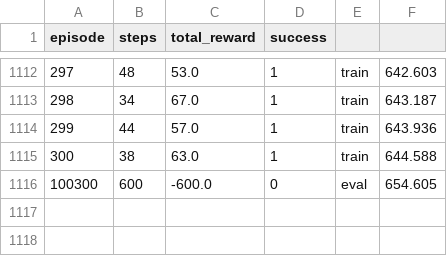
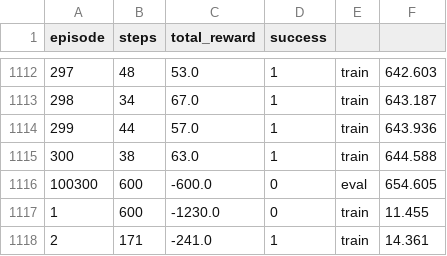
Before and after one commit to zivcroitoru/AI-Driven-Maze-Game, a CSV file: data/training_logs_episodes.csv, drawn as a sheet; only a part is shown, gaps mark what is left out; the diff names each change by its address in the sheet, - before the commit and + after, or states it on an @@ line.

```diff
--- a/data/training_logs_episodes.csv
+++ b/data/training_logs_episodes.csv
+row 1117: 1 | 600 | -1230.0 | 0 | train | 11.455
+row 1118: 2 | 171 | -241.0 | 1 | train | 14.361
```
Also changed, not shown: 1 other file.
